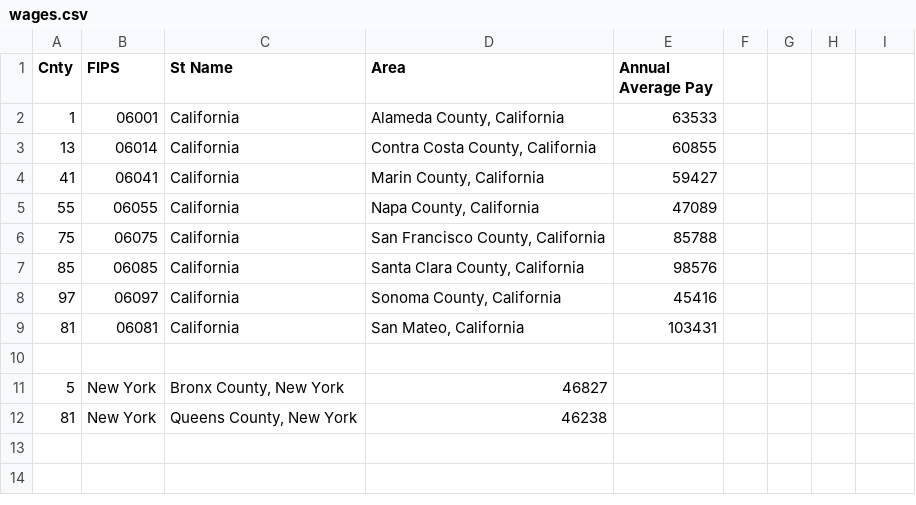
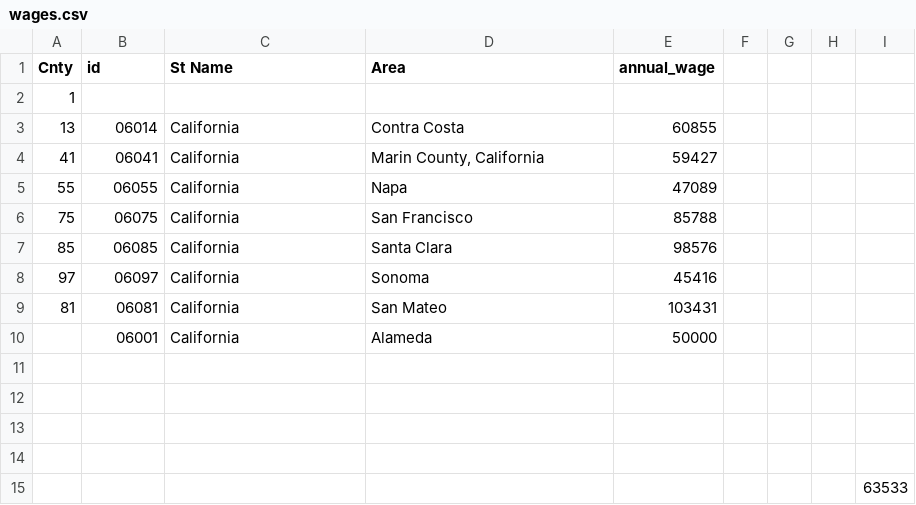
Before and after one commit to aishaanwer/P-3-5100, a CSV file: wages.csv, drawn as a sheet; removed rows and columns are numbered as before the commit, all else as after; the diff names each change by its address in the sheet, - before the commit and + after, or states it on an @@ line.

```diff
--- a/wages.csv
+++ b/wages.csv
-B1: FIPS
+B1: id
-E1: Annual Average Pay
+E1: annual_wage
-row 2: 1 | 06001 | California | Alameda County, California | 63533
+row 2: 1
-D3 (Area): Contra Costa County, California
+D3 (Area): Contra Costa
-D5 (Area): Napa County, California
+D5 (Area): Napa
-D6 (Area): San Francisco County, California
+D6 (Area): San Francisco
-D7 (Area): Santa Clara County, California
+D7 (Area): Santa Clara
-D8 (Area): Sonoma County, California
+D8 (Area): Sonoma
-D9 (Area): San Mateo, California
+D9 (Area): San Mateo
+row 10:  | 06001 | California | Alameda | 50000
-row 12: 5 | New York | Bronx County, New York | 46827
+row 12: (empty)
-row 13: 81 | New York | Queens County, New York | 46238
+row 13: (empty)
+row 14: (empty)
+row 15:  |  |  |  |  |  |  |  | 63533
```
Also changed, not shown: 2 other files.
